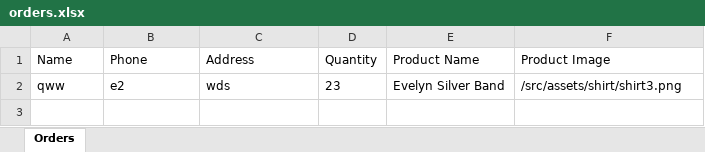
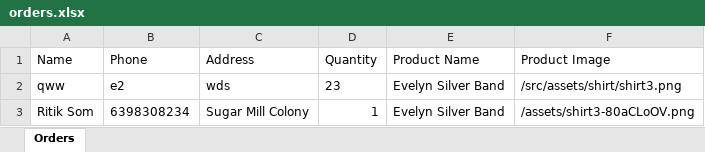
Before and after one commit to ritiksom1/AluraStone, an Excel workbook: orders.xlsx, sheet Orders, drawn as a sheet; values as stored, in another font and other column widths than the file's, no borders; the diff names each change by its address in the sheet, - before the commit and + after, or states it on an @@ line.

```diff
--- a/orders.xlsx (sheet Orders)
+++ b/orders.xlsx (sheet Orders)
+row 3: Ritik Som | 6398308234 | Sugar Mill Colony | 1 | Evelyn Silver Band | /assets/shirt3-80aCLoOV.png
```
Also changed, not shown: 2 other files.
